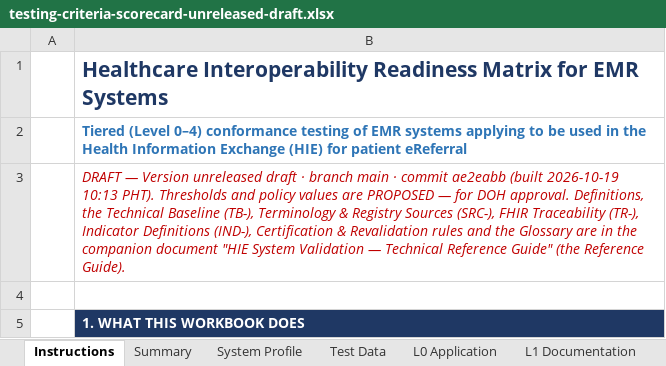
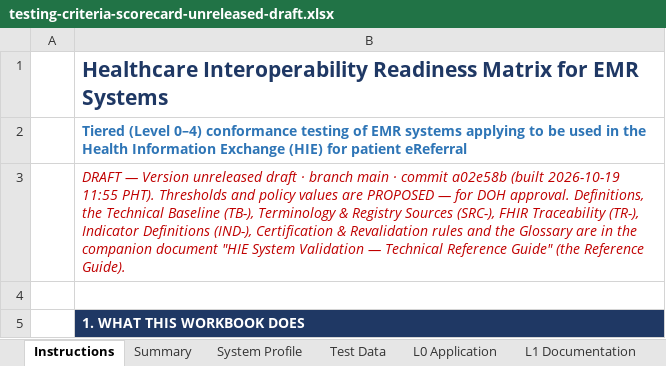
Before and after one commit to dohwvchdictu/hirmes-tool, an Excel workbook: draft/testing-criteria-scorecard-unreleased-draft.xlsx, sheet Instructions, drawn as a sheet; only a part is shown; values as stored, in another font and other column widths than the file's, no borders; the diff names each change by its address in the sheet, - before the commit and + after, or states it on an @@ line.

```diff
--- a/draft/testing-criteria-scorecard-unreleased-draft.xlsx (sheet Instructions)
+++ b/draft/testing-criteria-scorecard-unreleased-draft.xlsx (sheet Instructions)
-B3: …· commit ae2eabb (built 2026-10-19 10:13 PHT). Thresholds…
+B3: …· commit a02e58b (built 2026-10-19 11:55 PHT). Thresholds…
```
Also changed, not shown: 11 other files.
